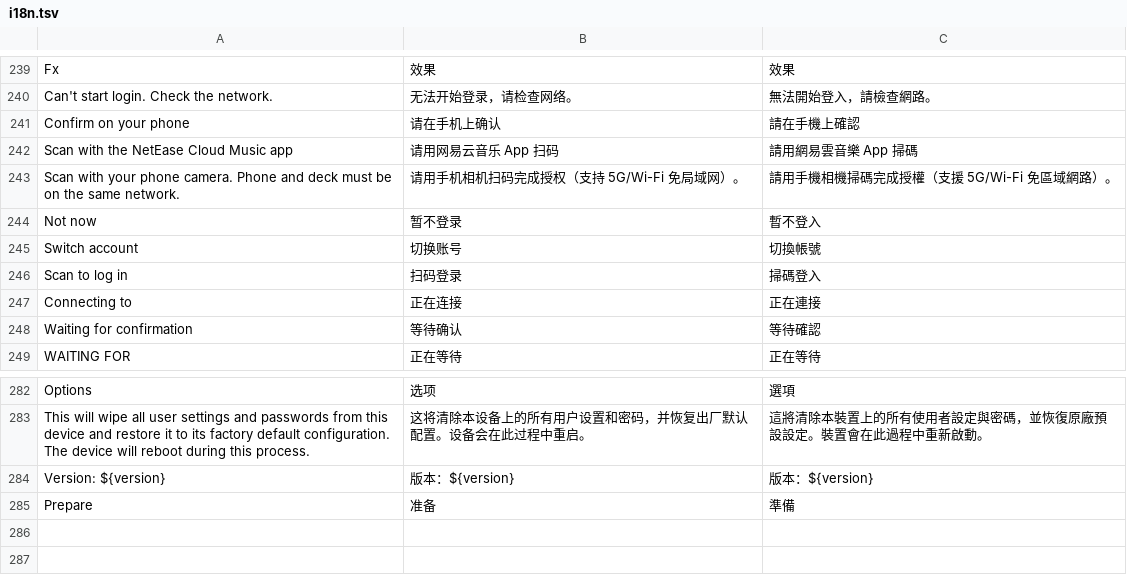
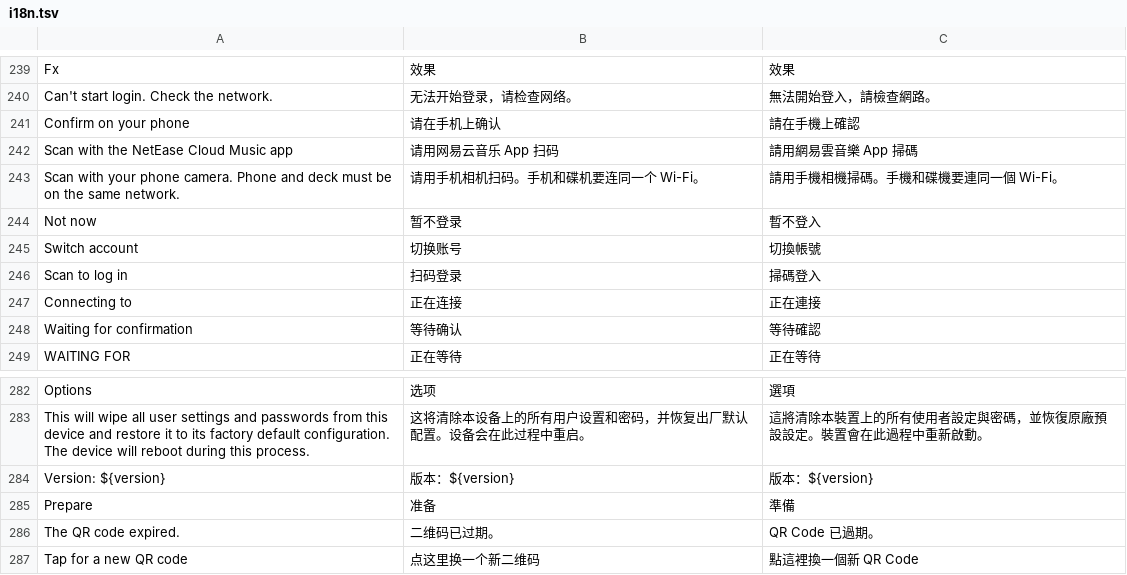
Before and after one commit to Cd1s/EngineX-OS, a TSV file: tools/ui-mod/i18n.tsv, drawn as a sheet; only a part is shown, gaps mark what is left out.

Commit message:
feat(login): phone login pages in three languages, direct NetEase QR, quiet TIDAL
- NetEase: the deck shows NetEase's own QR code at once, and an expired code
  is replaced on tap instead of refreshing every two seconds.
- Spotify, Deezer, SoundCloud and Beatport: the phone page opens in English by
  default (or the deck's language) with an EN | 简体中文 | 繁體中文 switch and
  step-by-step guides (phone_pages.go).
- Spotify: PKCE login; the 127.0.0.1 callback address is pasted back.
- Deezer: an ARL login is also the Deemix download login (deezer-owner.json is
  shared with deemixd).
- SoundCloud: a username or profile link is enough, through the api-v2 the web
  player uses; no Artist Pro app needed. An oauth_token unlocks private lists.
- The UI pack keeps Engine's TIDAL login prompts closed while another service
  is selected.

go vet and go test -race ./... pass on Oracle-Batam-arm. Hot-deployed to a
5.3.0.1 deck: QR targets, phone pages and the en pack (49 files) checked.

```diff
--- a/tools/ui-mod/i18n.tsv
+++ b/tools/ui-mod/i18n.tsv
@@ -242,3 +242,3 @@ Confirm on your phone	请在手机上确认	請在手機上確認
 Scan with the NetEase Cloud Music app	请用网易云音乐 App 扫码	請用網易雲音樂 App 掃碼
-Scan with your phone camera. Phone and deck must be on the same network.	请用手机相机扫码完成授权（支持 5G/Wi-Fi 免局域网）。	請用手機相機掃碼完成授權（支援 5G/Wi-Fi 免區域網路）。
+Scan with your phone camera. Phone and deck must be on the same network.	请用手机相机扫码。手机和碟机要连同一个 Wi-Fi。	請用手機相機掃碼。手機和碟機要連同一個 Wi-Fi。
 Not now	暂不登录	暫不登入
@@ -285 +285,3 @@ Version: ${version}	版本：${version}	版本：${version}
 Prepare	准备	準備
+The QR code expired.	二维码已过期。	QR Code 已過期。
+Tap for a new QR code	点这里换一个新二维码	點這裡換一個新 QR Code
```
Also changed, not shown: 13 other files.
